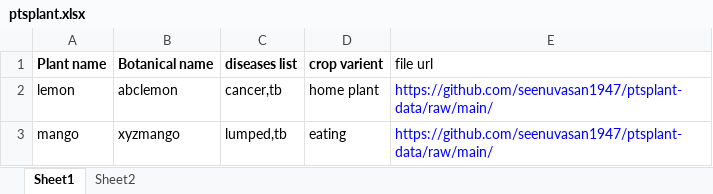
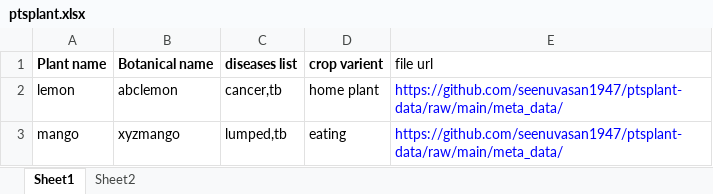
Before and after one commit to seenuvasan1947/ptsplant-data, an Excel workbook: meta_data/ptsplant.xlsx, sheet Sheet1, drawn as a sheet; values as stored, in another font and other column widths than the file's, no borders; the diff names each change by its address in the sheet, - before the commit and + after, or states it on an @@ line.

Commit message:
excel file and pdf sample added

```diff
--- a/meta_data/ptsplant.xlsx (sheet Sheet1)
+++ b/meta_data/ptsplant.xlsx (sheet Sheet1)
-E2:E3 (file url): https://github.com/seenuvasan1947/ptsplant-data/raw/main/
+E2:E3 (file url): https://github.com/seenuvasan1947/ptsplant-data/raw/main/meta_data/
```
